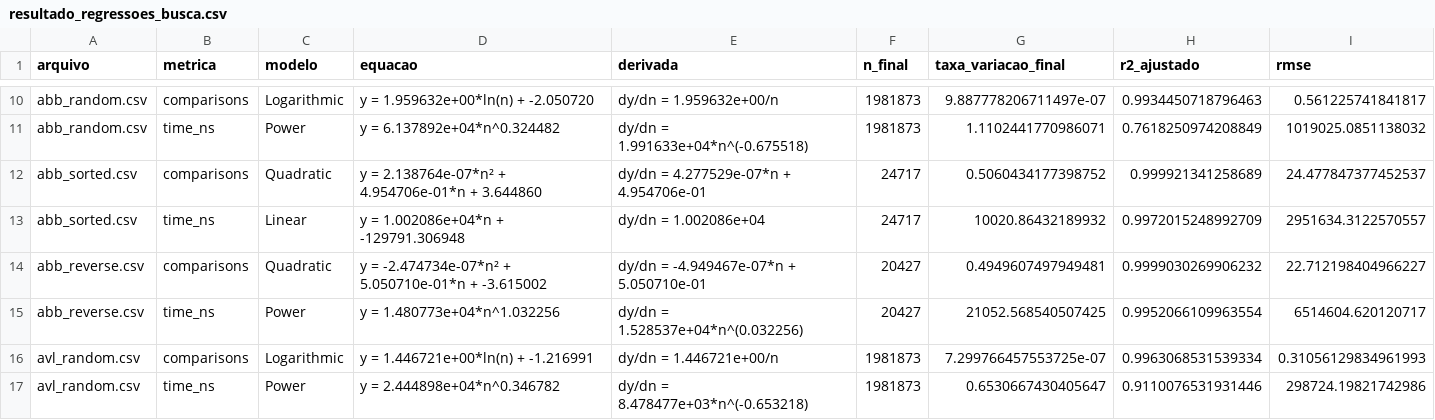
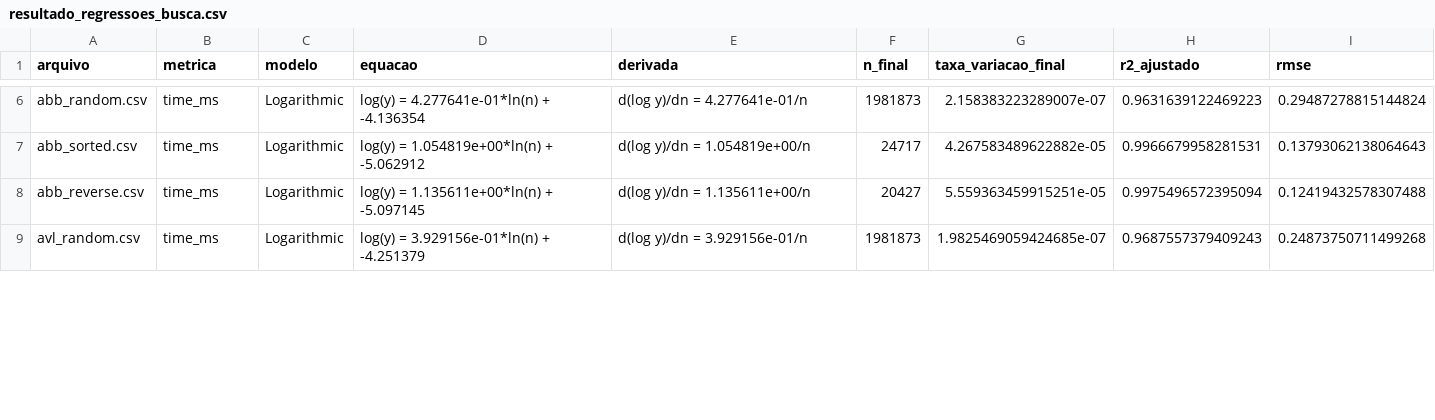
Before and after one commit to Marina-MS20/EDI-2026.1, a CSV file: resultado_regressoes_busca.csv, drawn as a sheet; only a part is shown, gaps mark what is left out; removed rows and columns are numbered as before the commit, all else as after; the diff covers the shown part only; the diff names each change by its address in the sheet, - before the commit and + after, or states it on an @@ line.

```diff
--- a/resultado_regressoes_busca.csv
+++ b/resultado_regressoes_busca.csv
-B6 (metrica): comparisons
+B6 (metrica): time_ms
-D6 (equacao): y = 1.959632e+00*ln(n) + -2.050720
+D6 (equacao): log(y) = 4.277641e-01*ln(n) + -4.136354
-E6 (derivada): dy/dn = 1.959632e+00/n
+E6 (derivada): d(log y)/dn = 4.277641e-01/n
-G6 (taxa_variacao_final): 9.887778206711497e-07
+G6 (taxa_variacao_final): 2.158383223289007e-07
-H6 (r2_ajustado): 0.9934450718796463
+H6 (r2_ajustado): 0.9631639122469223
-I6 (rmse): 0.561225741841817
+I6 (rmse): 0.29487278815144824
-row 11: abb_random.csv | time_ns | Power | y = 6.137892e+04*n^0.324482 | dy/dn = 1.991633e+04*n^(-0.675518) | 1981873 | 1.1102441770986071 | 0.7618250974208849 | 1019025.0851138032
-row 12: abb_sorted.csv | comparisons | Quadratic | y = 2.138764e-07*n² + 4.954706e-01*n + 3.644860 | dy/dn = 4.277529e-07*n + 4.954706e-01 | 24717 | 0.5060434177398752 | 0.999921341258689 | 24.477847377452537
-B7 (metrica): time_ns
+B7 (metrica): time_ms
-C7 (modelo): Linear
+C7 (modelo): Logarithmic
-D7 (equacao): y = 1.002086e+04*n + -129791.306948
+D7 (equacao): log(y) = 1.054819e+00*ln(n) + -5.062912
-E7 (derivada): dy/dn = 1.002086e+04
+E7 (derivada): d(log y)/dn = 1.054819e+00/n
-G7 (taxa_variacao_final): 10020.86432189932
+G7 (taxa_variacao_final): 4.267583489622882e-05
-H7 (r2_ajustado): 0.9972015248992709
+H7 (r2_ajustado): 0.9966679958281531
-I7 (rmse): 2951634.3122570557
+I7 (rmse): 0.13793062138064643
-row 14: abb_reverse.csv | comparisons | Quadratic | y = -2.474734e-07*n² + 5.050710e-01*n + -3.615002 | dy/dn = -4.949467e-07*n + 5.050710e-01 | 20427 | 0.4949607497949481 | 0.9999030269906232 | 22.712198404966227
-B8 (metrica): time_ns
+B8 (metrica): time_ms
-C8 (modelo): Power
+C8 (modelo): Logarithmic
-D8 (equacao): y = 1.480773e+04*n^1.032256
+D8 (equacao): log(y) = 1.135611e+00*ln(n) + -5.097145
-E8 (derivada): dy/dn = 1.528537e+04*n^(0.032256)
+E8 (derivada): d(log y)/dn = 1.135611e+00/n
-G8 (taxa_variacao_final): 21052.568540507425
+G8 (taxa_variacao_final): 5.559363459915251e-05
-H8 (r2_ajustado): 0.9952066109963554
+H8 (r2_ajustado): 0.9975496572395094
-I8 (rmse): 6514604.620120717
+I8 (rmse): 0.12419432578307488
-B9 (metrica): comparisons
+B9 (metrica): time_ms
-D9 (equacao): y = 1.446721e+00*ln(n) + -1.216991
+D9 (equacao): log(y) = 3.929156e-01*ln(n) + -4.251379
-E9 (derivada): dy/dn = 1.446721e+00/n
+E9 (derivada): d(log y)/dn = 3.929156e-01/n
-G9 (taxa_variacao_final): 7.299766457553725e-07
+G9 (taxa_variacao_final): 1.9825469059424685e-07
-H9 (r2_ajustado): 0.9963068531539334
+H9 (r2_ajustado): 0.9687557379409243
-I9 (rmse): 0.31056129834961993
+I9 (rmse): 0.24873750711499268
-row 17: avl_random.csv | time_ns | Power | y = 2.444898e+04*n^0.346782 | dy/dn = 8.478477e+03*n^(-0.653218) | 1981873 | 0.6530667430405647 | 0.9110076531931446 | 298724.19821742986
```
Also changed, not shown: 6 removed rows and 39 edited cells elsewhere in this file, relatorios/estatisticas_completas.tsv, relatorios/resultado_busca.tsv, 38 other files.
